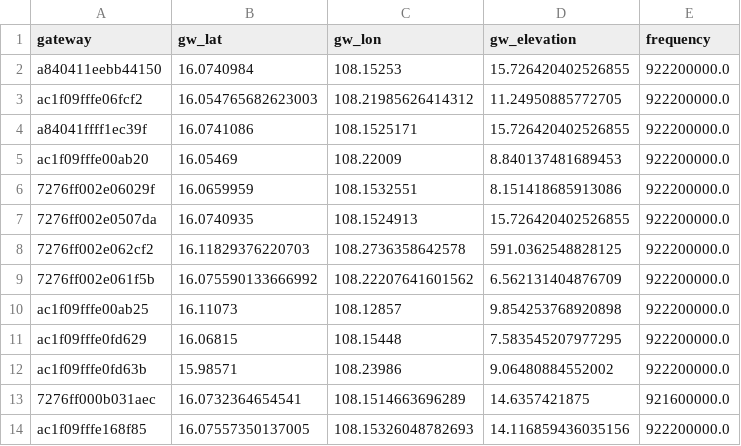
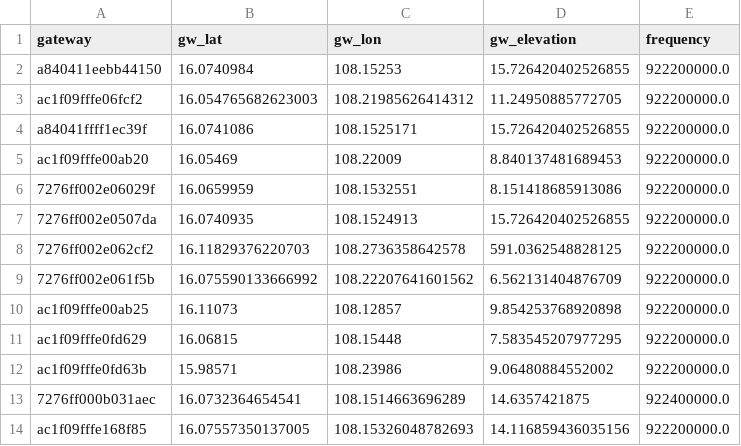
Before and after one commit to nguyenhongan15/lora-wan-pr, a CSV file: services/ml-service/data/gateway_table.csv, drawn as a sheet.

```diff
--- a/services/ml-service/data/gateway_table.csv
+++ b/services/ml-service/data/gateway_table.csv
@@ -12,3 +12,3 @@ ac1f09fffe0fd629,16.06815,108.15448,7.583545207977295,922200000.0
 ac1f09fffe0fd63b,15.98571,108.23986,9.06480884552002,922200000.0
-7276ff000b031aec,16.0732364654541,108.1514663696289,14.6357421875,921600000.0
+7276ff000b031aec,16.0732364654541,108.1514663696289,14.6357421875,922400000.0
 ac1f09fffe168f85,16.07557350137005,108.15326048782693,14.116859436035156,922200000.0
```
Also changed, not shown: 18 other files.
